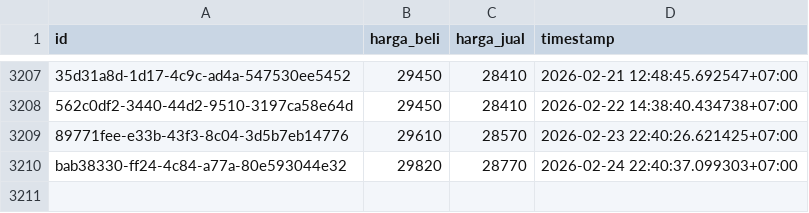
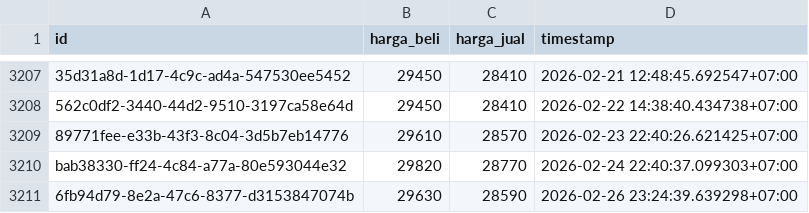
Before and after one commit to ahmadzfaiz/data, a CSV file: datasets/harga_emas_pegadaian.csv, drawn as a sheet; only a part is shown, gaps mark what is left out; the diff names each change by its address in the sheet, - before the commit and + after, or states it on an @@ line.

```diff
--- a/datasets/harga_emas_pegadaian.csv
+++ b/datasets/harga_emas_pegadaian.csv
+row 3211: 6fb94d79-8e2a-47c6-8377-d3153847074b | 29630 | 28590 | 2026-02-26 23:24:39.639298+07:00
```
Also changed, not shown: datasets/harga_emas_ubs.csv.
